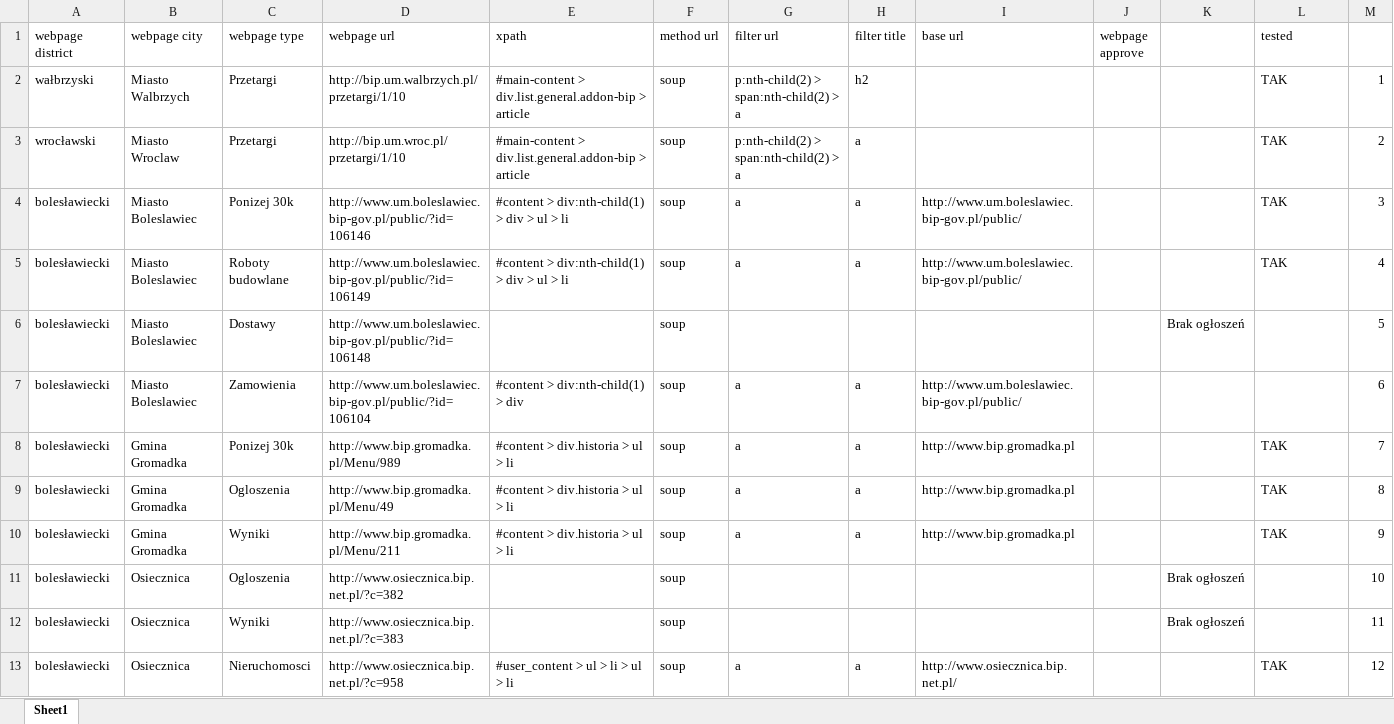
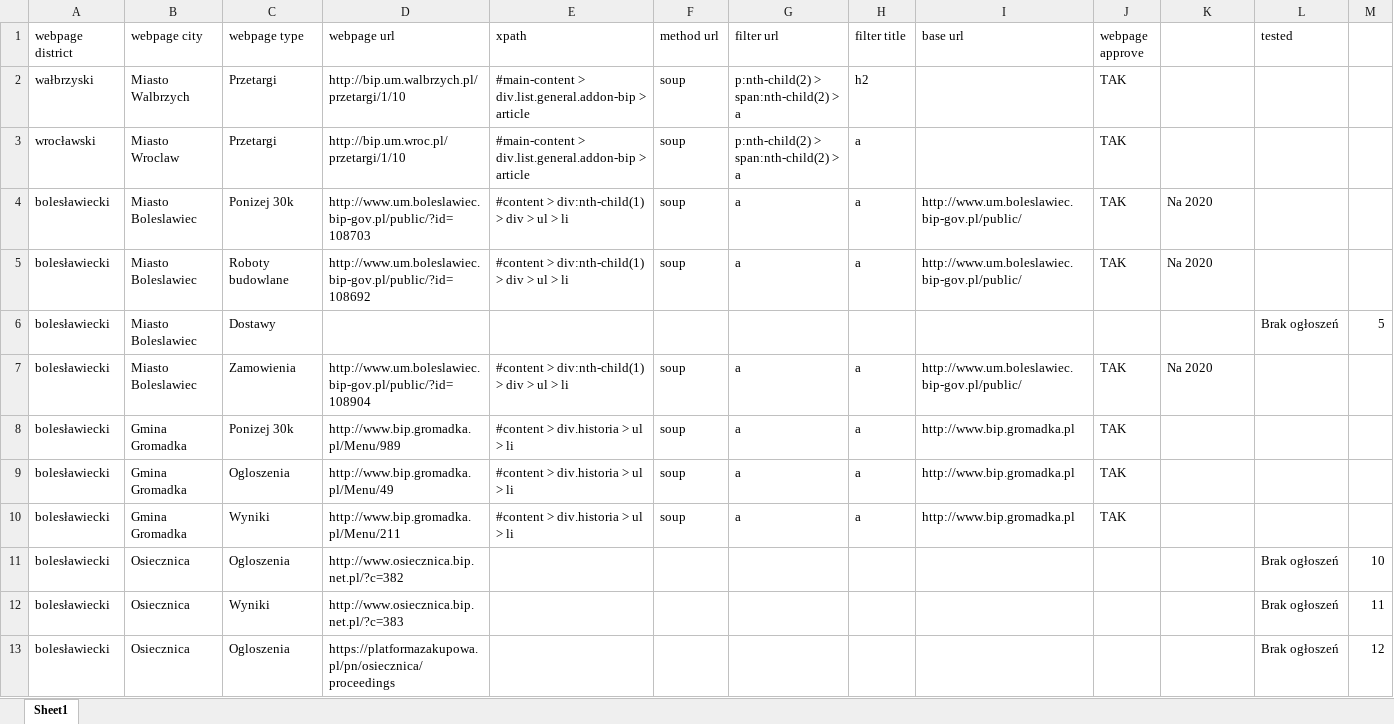
Before and after one commit to rafalekjan/przetarg_v2, an Excel workbook: Baza_stron.xlsx, sheet Sheet1, drawn as a sheet; only a part is shown; values as stored, in another font and other column widths than the file's, no cell formats; the diff covers the shown part only; the diff names each change by its address in the sheet, - before the commit and + after, or states it on an @@ line.

```diff
--- a/Baza_stron.xlsx (sheet Sheet1)
+++ b/Baza_stron.xlsx (sheet Sheet1)
-J2:J5 (webpage approve): (empty)
+J2:J5 (webpage approve): TAK
-L2:L5 (tested): TAK
+L2:L5 (tested): (empty)
-M2: 1
+M2: (empty)
-M3: 2
+M3: (empty)
-D4 (webpage url): http://www.um.boleslawiec.bip-gov.pl/public/?id=106146
+D4 (webpage url): http://www.um.boleslawiec.bip-gov.pl/public/?id=108703
-K4:K5: (empty)
+K4:K5: Na 2020
-M4: 3
+M4: (empty)
-D5 (webpage url): http://www.um.boleslawiec.bip-gov.pl/public/?id=106149
+D5 (webpage url): http://www.um.boleslawiec.bip-gov.pl/public/?id=108692
-M5: 4
+M5: (empty)
-D6 (webpage url): http://www.um.boleslawiec.bip-gov.pl/public/?id=106148
+D6 (webpage url): (empty)
-F6 (method url): soup
+F6 (method url): (empty)
-K6: Brak ogłoszeń
+K6: (empty)
-L6 (tested): (empty)
+L6 (tested): Brak ogłoszeń
-D7 (webpage url): http://www.um.boleslawiec.bip-gov.pl/public/?id=106104
+D7 (webpage url): http://www.um.boleslawiec.bip-gov.pl/public/?id=108904
-E7 (xpath): #content > div:nth-child(1) > div
+E7 (xpath): #content > div:nth-child(1) > div > ul > li
-J7:J10 (webpage approve): (empty)
+J7:J10 (webpage approve): TAK
-K7: (empty)
+K7: Na 2020
-M7: 6
+M7: (empty)
-L8:L10 (tested): TAK
+L8:L10 (tested): (empty)
-M8: 7
+M8: (empty)
-M9: 8
+M9: (empty)
-M10: 9
+M10: (empty)
-F11:F13 (method url): soup
+F11:F13 (method url): (empty)
-K11:K12: Brak ogłoszeń
+K11:K12: (empty)
-L11:L12 (tested): (empty)
+L11:L12 (tested): Brak ogłoszeń
-C13 (webpage type): Nieruchomosci
+C13 (webpage type): Ogloszenia
-D13 (webpage url): http://www.osiecznica.bip.net.pl/?c=958
+D13 (webpage url): https://platformazakupowa.pl/pn/osiecznica/proceedings
-E13 (xpath): #user_content > ul > li > ul > li
+E13 (xpath): (empty)
-G13 (filter url): a
+G13 (filter url): (empty)
-H13 (filter title): a
+H13 (filter title): (empty)
-I13 (base url): http://www.osiecznica.bip.net.pl/
+I13 (base url): (empty)
-L13 (tested): TAK
+L13 (tested): Brak ogłoszeń
```
Also changed, not shown: 3 added rows and 139 edited cells elsewhere in this sheet, cell formats, 1 other file.
